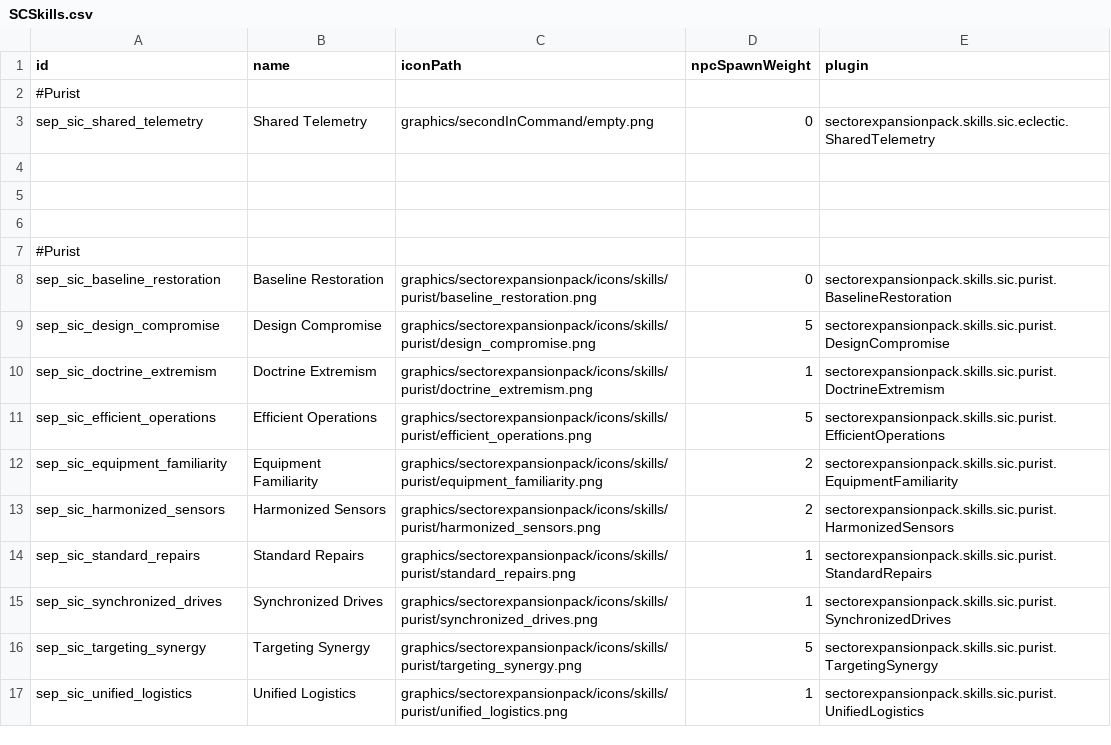
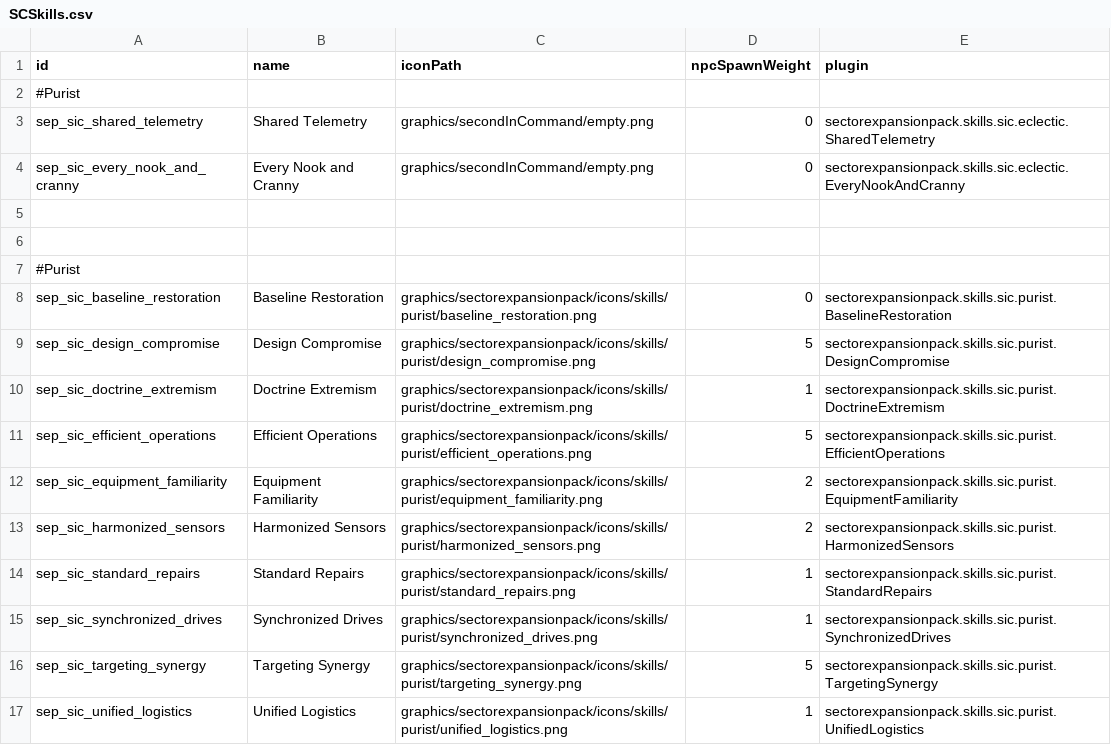
Before and after one commit to AudaxLudos/sector-expansion-pack, a CSV file: data/config/secondInCommand/SCSkills.csv, drawn as a sheet; the diff names each change by its address in the sheet, - before the commit and + after, or states it on an @@ line.

Commit message:
Add every nook and cranny eclectic skill

```diff
--- a/data/config/secondInCommand/SCSkills.csv
+++ b/data/config/secondInCommand/SCSkills.csv
-row 4: (empty)
+row 4: sep_sic_every_nook_and_cranny | Every Nook and Cranny | graphics/secondInCommand/empty.png | 0 | sectorexpansionpack.skills.sic.eclectic.EveryNookAndCranny
```
Also changed, not shown: 5 other files.
